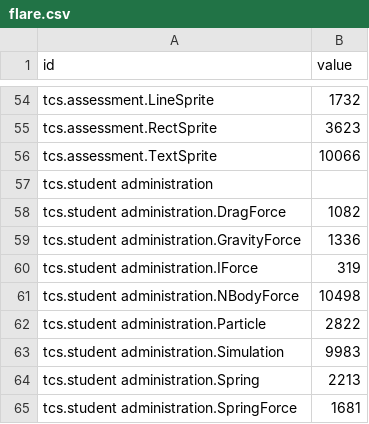
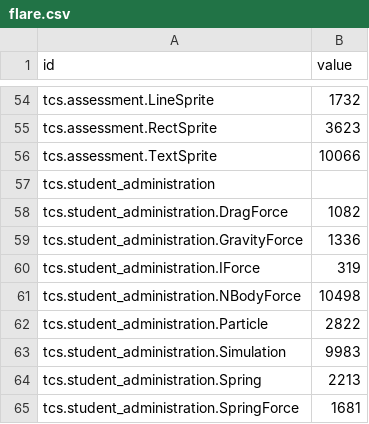
Before and after one commit to rfreemansol1982/survey_test, a CSV file: flare.csv, drawn as a sheet; only a part is shown, gaps mark what is left out.

Commit message:
Add files via upload

```diff
--- a/flare.csv
+++ b/flare.csv
@@ -56,10 +56,10 @@ tcs.assessment.RectSprite,3623
 tcs.assessment.TextSprite,10066
-tcs.student administration,
-tcs.student administration.DragForce,1082
-tcs.student administration.GravityForce,1336
-tcs.student administration.IForce,319
-tcs.student administration.NBodyForce,10498
-tcs.student administration.Particle,2822
-tcs.student administration.Simulation,9983
-tcs.student administration.Spring,2213
-tcs.student administration.SpringForce,1681
+tcs.student_administration,
+tcs.student_administration.DragForce,1082
+tcs.student_administration.GravityForce,1336
+tcs.student_administration.IForce,319
+tcs.student_administration.NBodyForce,10498
+tcs.student_administration.Particle,2822
+tcs.student_administration.Simulation,9983
+tcs.student_administration.Spring,2213
+tcs.student_administration.SpringForce,1681
```
